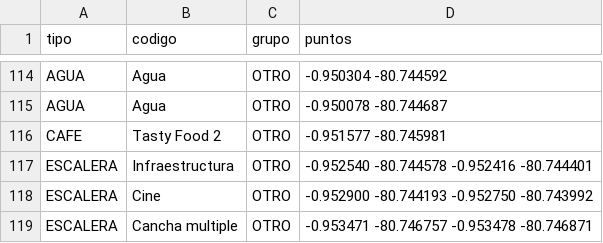
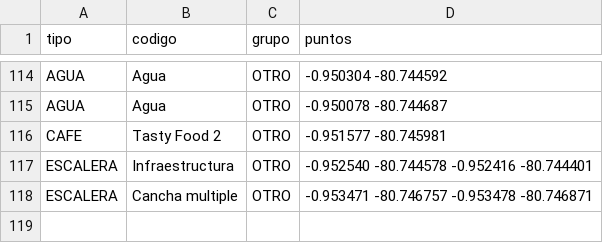
Before and after one commit to WinterPovea/nav-uleam-campus, a CSV file: app/src/main/assets/campus_shapes.csv, drawn as a sheet; only a part is shown, gaps mark what is left out; the diff names each change by its address in the sheet, - before the commit and + after, or states it on an @@ line.

Commit message:
Develelop UI/ux (#9)
* feat(gps): origen desde la entrada del edificio donde está el usuario, mejor nodo cercano según la ruta, aviso de llegada al destino y escalera del Cine recortada

* feat(mapa): estilo claro/oscuro/sistema con elección al primer inicio, cámara limitada al campus y aviso de ubicación fuera del campus

* fix(mapa): la cámara no se aleja del campus al arrastrar y botón de estilo arriba a la izquierda bajo las puertas

* fix(mapa): límite de cámara según la extensión de los edificios y descontando la búsqueda y la tarjeta

* feat(mapa): ícono de zona segura como señal verde de punto de encuentro

* docs: origen GPS, aviso de llegada, fuera del campus, modo oscuro del mapa y vistas clara/oscura

---------

Co-authored-by: Daiton Campuzano <253668248+daitoncamp@users.noreply.github.com>

```diff
--- a/app/src/main/assets/campus_shapes.csv
+++ b/app/src/main/assets/campus_shapes.csv
-row 118: ESCALERA | Cine | OTRO | -0.952900 -80.744193 -0.952750 -80.743992
```
Also changed, not shown: 13 other files.
